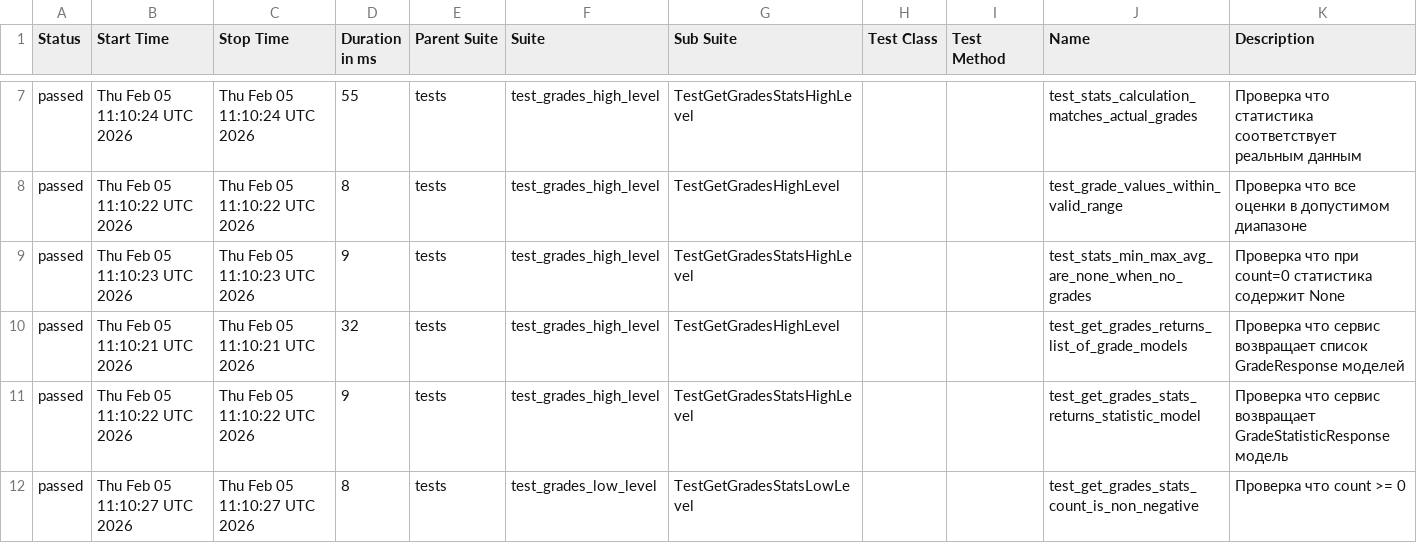
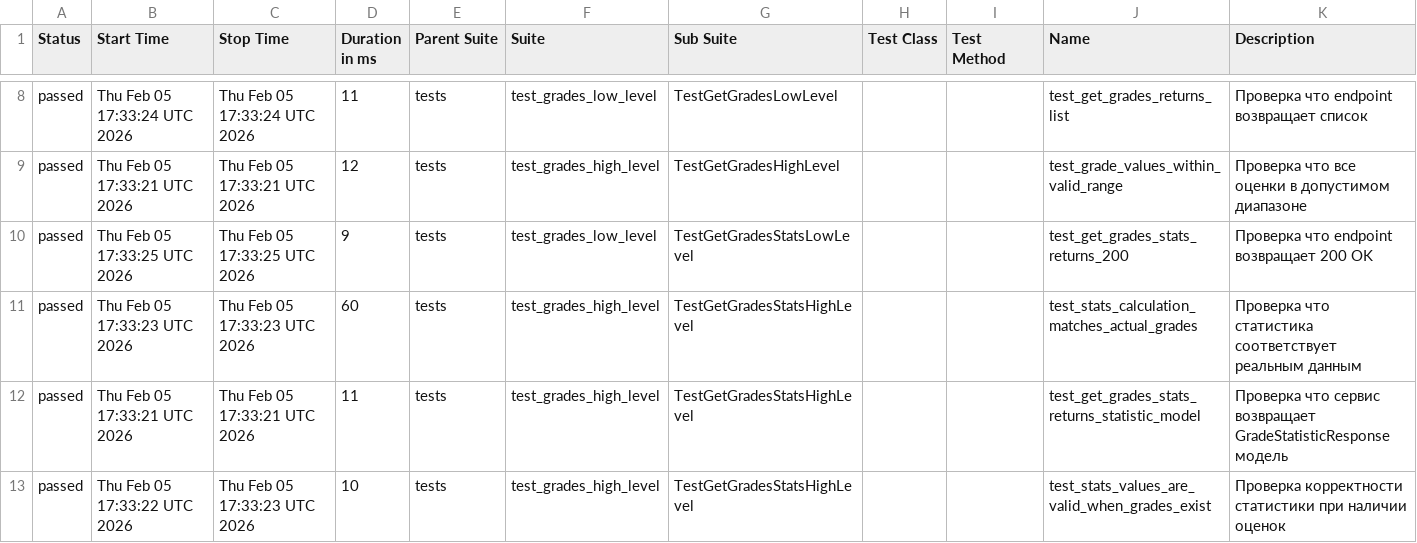
Before and after one commit to fijimoto/api_tests_framework, a CSV file: data/suites.csv, drawn as a sheet; only a part is shown, gaps mark what is left out; the diff covers the shown part only.

```diff
--- a/data/suites.csv
+++ b/data/suites.csv
@@ -7,6 +8,6 @@
-"passed","Thu Feb 05 11:10:24 UTC 2026","Thu Feb 05 11:10:24 UTC 2026","55","tests","test_grades_high_level","TestGetGradesStatsHighLevel","","","test_stats_calculation_matches_actual_grades","Проверка что статистика соответствует реальным данным"
-"passed","Thu Feb 05 11:10:22 UTC 2026","Thu Feb 05 11:10:22 UTC 2026","8","tests","test_grades_high_level","TestGetGradesHighLevel","","","test_grade_values_within_valid_range","Проверка что все оценки в допустимом диапазоне"
-"passed","Thu Feb 05 11:10:23 UTC 2026","Thu Feb 05 11:10:23 UTC 2026","9","tests","test_grades_high_level","TestGetGradesStatsHighLevel","","","test_stats_min_max_avg_are_none_when_no_grades","Проверка что при count=0 статистика содержит None"
-"passed","Thu Feb 05 11:10:21 UTC 2026","Thu Feb 05 11:10:21 UTC 2026","32","tests","test_grades_high_level","TestGetGradesHighLevel","","","test_get_grades_returns_list_of_grade_models","Проверка что сервис возвращает список GradeResponse моделей"
-"passed","Thu Feb 05 11:10:22 UTC 2026","Thu Feb 05 11:10:22 UTC 2026","9","tests","test_grades_high_level","TestGetGradesStatsHighLevel","","","test_get_grades_stats_returns_statistic_model","Проверка что сервис возвращает GradeStatisticResponse модель"
-"passed","Thu Feb 05 11:10:27 UTC 2026","Thu Feb 05 11:10:27 UTC 2026","8","tests","test_grades_low_level","TestGetGradesStatsLowLevel","","","test_get_grades_stats_count_is_non_negative","Проверка что count >= 0"
+"passed","Thu Feb 05 17:33:24 UTC 2026","Thu Feb 05 17:33:24 UTC 2026","11","tests","test_grades_low_level","TestGetGradesLowLevel","","","test_get_grades_returns_list","Проверка что endpoint возвращает список"
+"passed","Thu Feb 05 17:33:21 UTC 2026","Thu Feb 05 17:33:21 UTC 2026","12","tests","test_grades_high_level","TestGetGradesHighLevel","","","test_grade_values_within_valid_range","Проверка что все оценки в допустимом диапазоне"
+"passed","Thu Feb 05 17:33:25 UTC 2026","Thu Feb 05 17:33:25 UTC 2026","9","tests","test_grades_low_level","TestGetGradesStatsLowLevel","","","test_get_grades_stats_returns_200","Проверка что endpoint возвращает 200 OK"
+"passed","Thu Feb 05 17:33:23 UTC 2026","Thu Feb 05 17:33:23 UTC 2026","60","tests","test_grades_high_level","TestGetGradesStatsHighLevel","","","test_stats_calculation_matches_actual_grades","Проверка что статистика соответствует реальным данным"
+"passed","Thu Feb 05 17:33:21 UTC 2026","Thu Feb 05 17:33:21 UTC 2026","11","tests","test_grades_high_level","TestGetGradesStatsHighLevel","","","test_get_grades_stats_returns_statistic_model","Проверка что сервис возвращает GradeStatisticResponse модель"
+"passed","Thu Feb 05 17:33:22 UTC 2026","Thu Feb 05 17:33:23 UTC 2026","10","tests","test_grades_high_level","TestGetGradesStatsHighLevel","","","test_stats_values_are_valid_when_grades_exist","Проверка корректности статистики при наличии оценок"
```
Also changed, not shown: 1 added row, 1 removed row and 31 edited cells elsewhere in this file, 41 other files.
